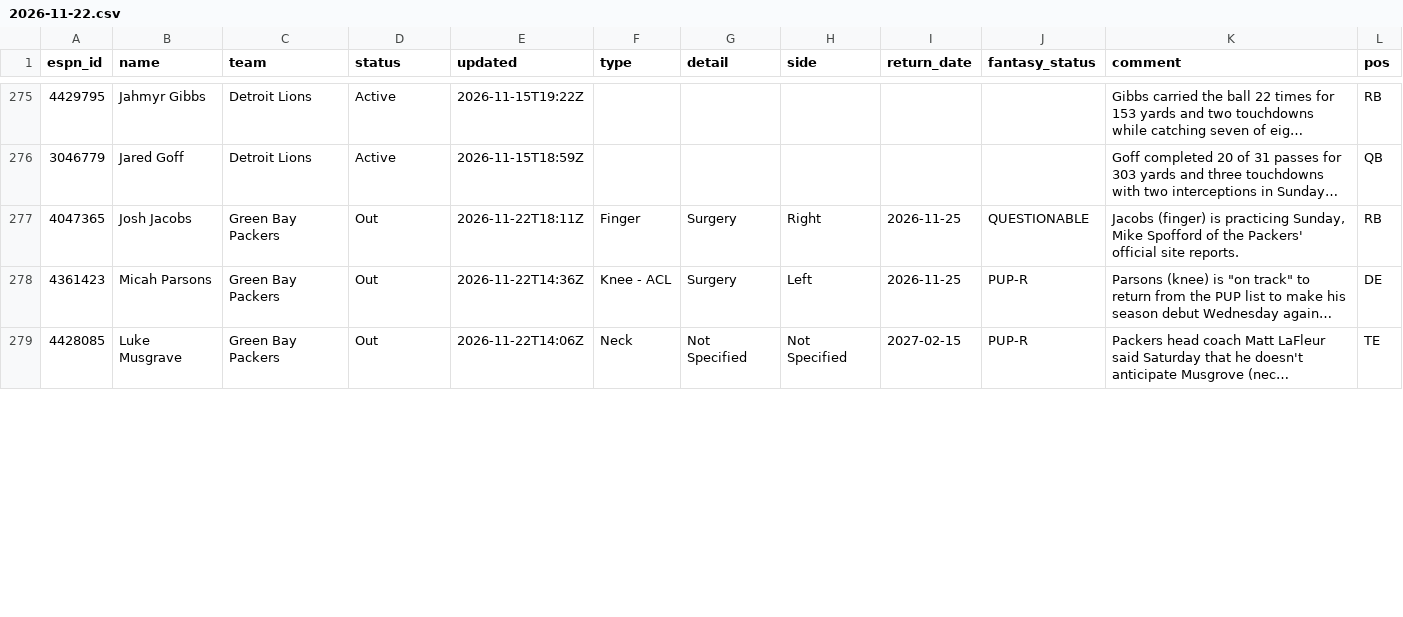
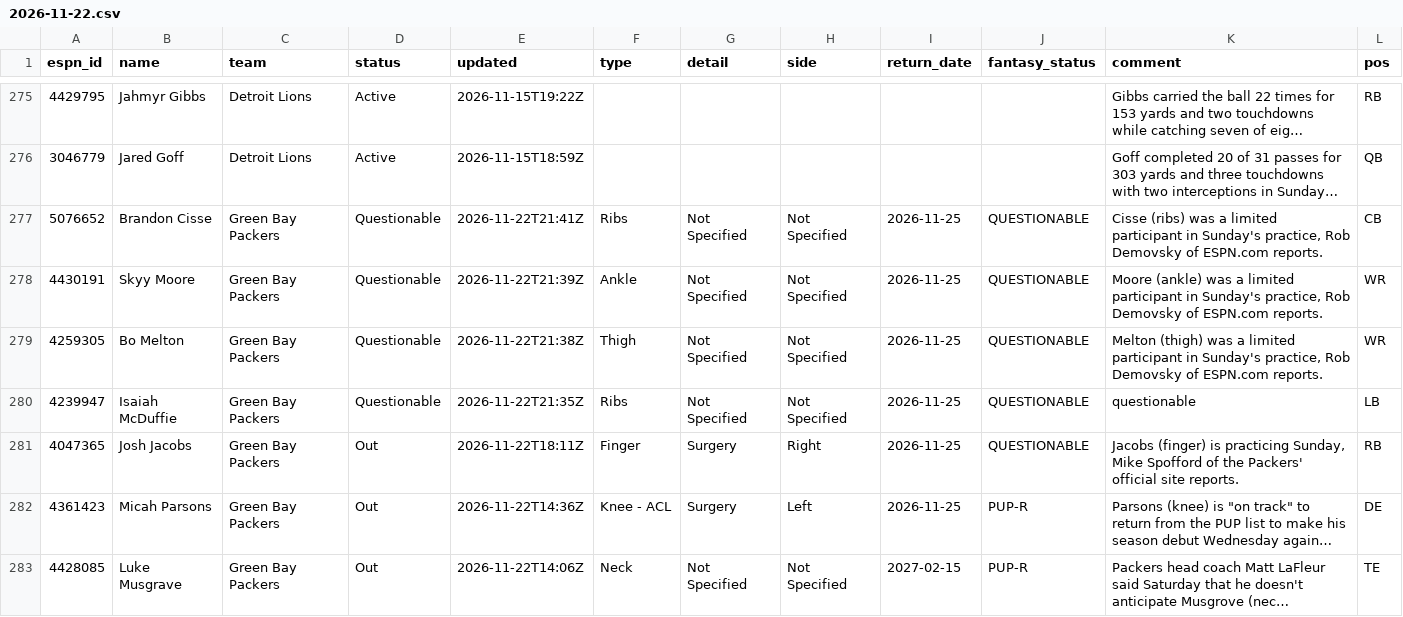
Before and after one commit to ChefJulio/nfl-edge, a CSV file: data/espn_injuries/2026-11-22.csv, drawn as a sheet; only a part is shown, gaps mark what is left out; long unchanged cells end in …; the diff covers the shown part only; the diff names each change by its address in the sheet, - before the commit and + after, or states it on an @@ line.

```diff
--- a/data/espn_injuries/2026-11-22.csv
+++ b/data/espn_injuries/2026-11-22.csv
+row 277: 5076652 | Brandon Cisse | Green Bay Packers | Questionable | 2026-11-22T21:41Z | Ribs | Not Specified | Not Specified | 2026-11-25 | QUESTIONABLE | Cisse (ribs) was a limited participant in Sunday's practice, Rob Demovsky of ESPN.com reports. | CB
+row 278: 4430191 | Skyy Moore | Green Bay Packers | Questionable | 2026-11-22T21:39Z | Ankle | Not Specified | Not Specified | 2026-11-25 | QUESTIONABLE | Moore (ankle) was a limited participant in Sunday's practice, Rob Demovsky of ESPN.com reports. | WR
+row 279: 4259305 | Bo Melton | Green Bay Packers | Questionable | 2026-11-22T21:38Z | Thigh | Not Specified | Not Specified | 2026-11-25 | QUESTIONABLE | Melton (thigh) was a limited participant in Sunday's practice, Rob Demovsky of ESPN.com reports. | WR
+row 280: 4239947 | Isaiah McDuffie | Green Bay Packers | Questionable | 2026-11-22T21:35Z | Ribs | Not Specified | Not Specified | 2026-11-25 | QUESTIONABLE | questionable | LB
```
Also changed, not shown: 4 removed rows and 19 edited cells elsewhere in this file, 3 other files.
